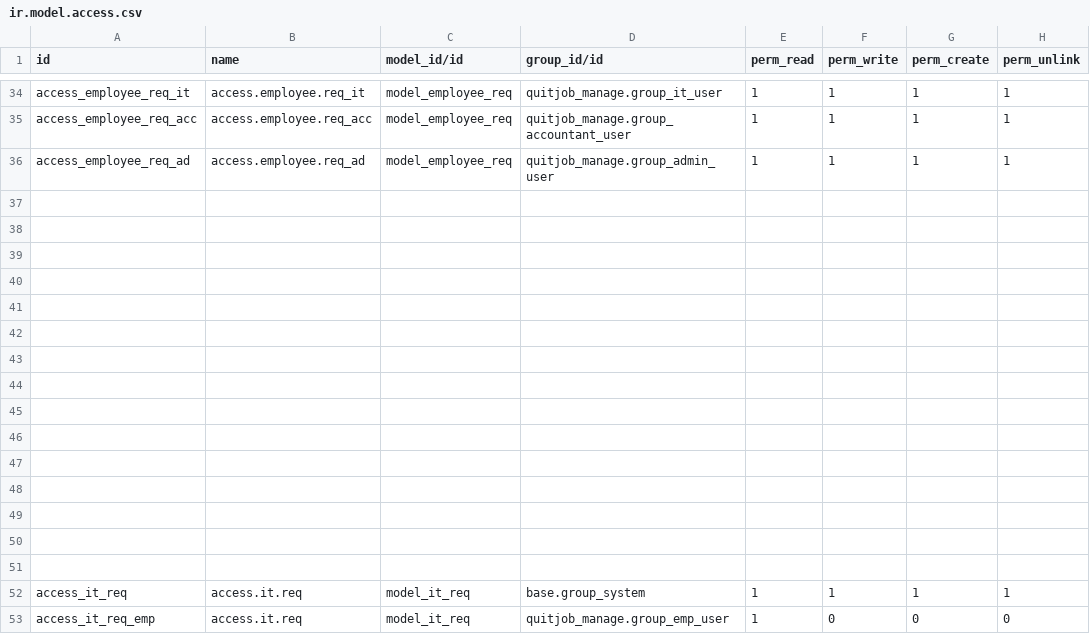
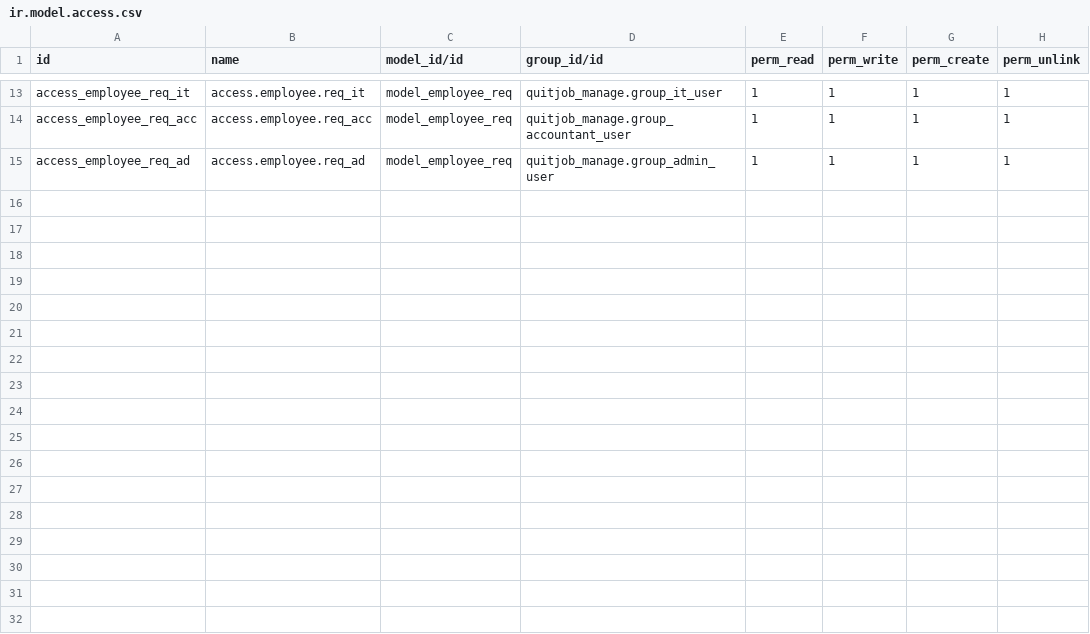
Before and after one commit to RhaegarPrin/quitjob, a CSV file: security/ir.model.access.csv, drawn as a sheet; only a part is shown, gaps mark what is left out; the diff covers the shown part only.

```diff
--- a/security/ir.model.access.csv
+++ b/security/ir.model.access.csv
@@ -36,18 +15 @@ access_employee_req_acc,access.employee.req_acc,model_employee_req,quitjob_manag
 access_employee_req_ad,access.employee.req_ad,model_employee_req,quitjob_manage.group_admin_user,1,1,1,1
-
-
-
-
-
-
-
-
-
-
-
-
-
-
-
-access_it_req,access.it.req,model_it_req,base.group_system,1,1,1,1
-access_it_req_emp,access.it.req,model_it_req,quitjob_manage.group_emp_user,1,0,0,0
```
Also changed, not shown: 21 removed rows and 8 edited cells elsewhere in this file, 22 other files.
